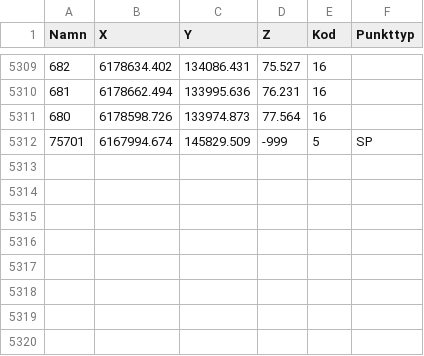
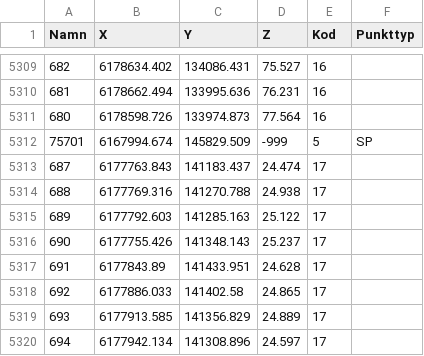
Before and after one commit to lundopendata/stompunkter, a CSV file: stompunkter.csv, drawn as a sheet; only a part is shown, gaps mark what is left out; the diff names each change by its address in the sheet, - before the commit and + after, or states it on an @@ line.

Commit message:
Created 2019-03-02 06:30:25

```diff
--- a/stompunkter.csv
+++ b/stompunkter.csv
+row 5313: 687 | 6177763.843 | 141183.437 | 24.474 | 17
+row 5314: 688 | 6177769.316 | 141270.788 | 24.938 | 17
+row 5315: 689 | 6177792.603 | 141285.163 | 25.122 | 17
+row 5316: 690 | 6177755.426 | 141348.143 | 25.237 | 17
+row 5317: 691 | 6177843.89 | 141433.951 | 24.628 | 17
+row 5318: 692 | 6177886.033 | 141402.58 | 24.865 | 17
+row 5319: 693 | 6177913.585 | 141356.829 | 24.889 | 17
+row 5320: 694 | 6177942.134 | 141308.896 | 24.597 | 17
```
